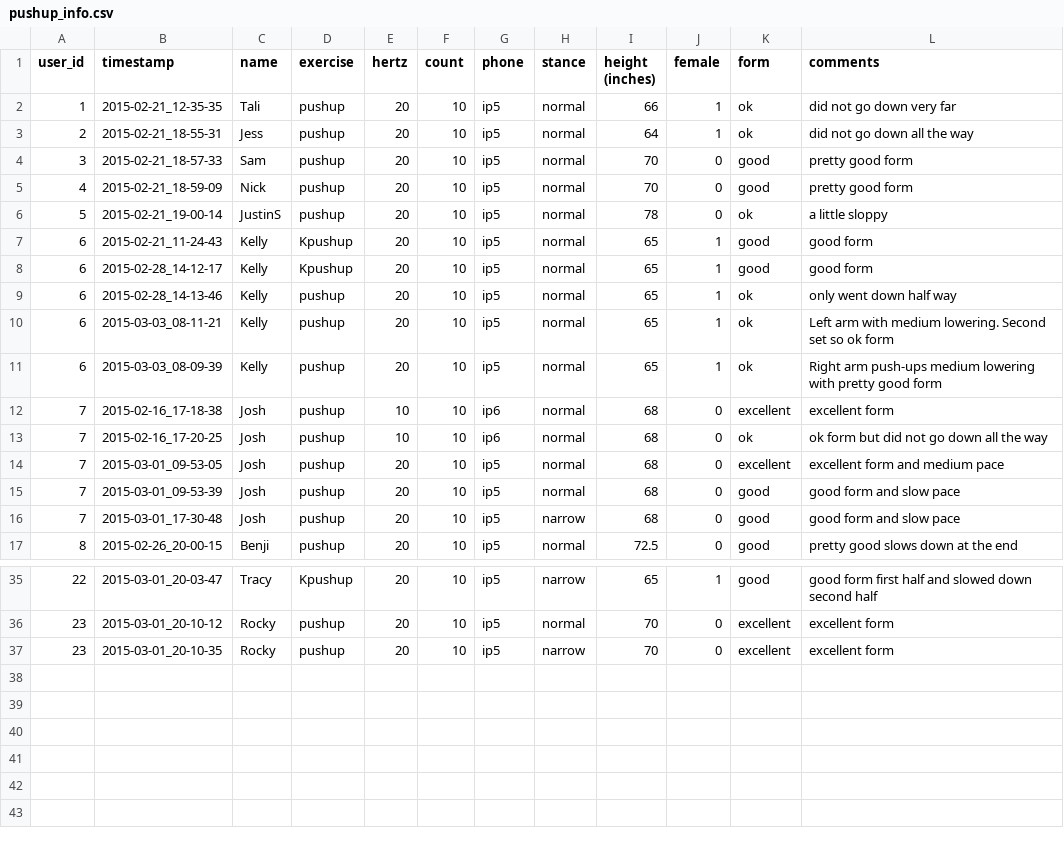
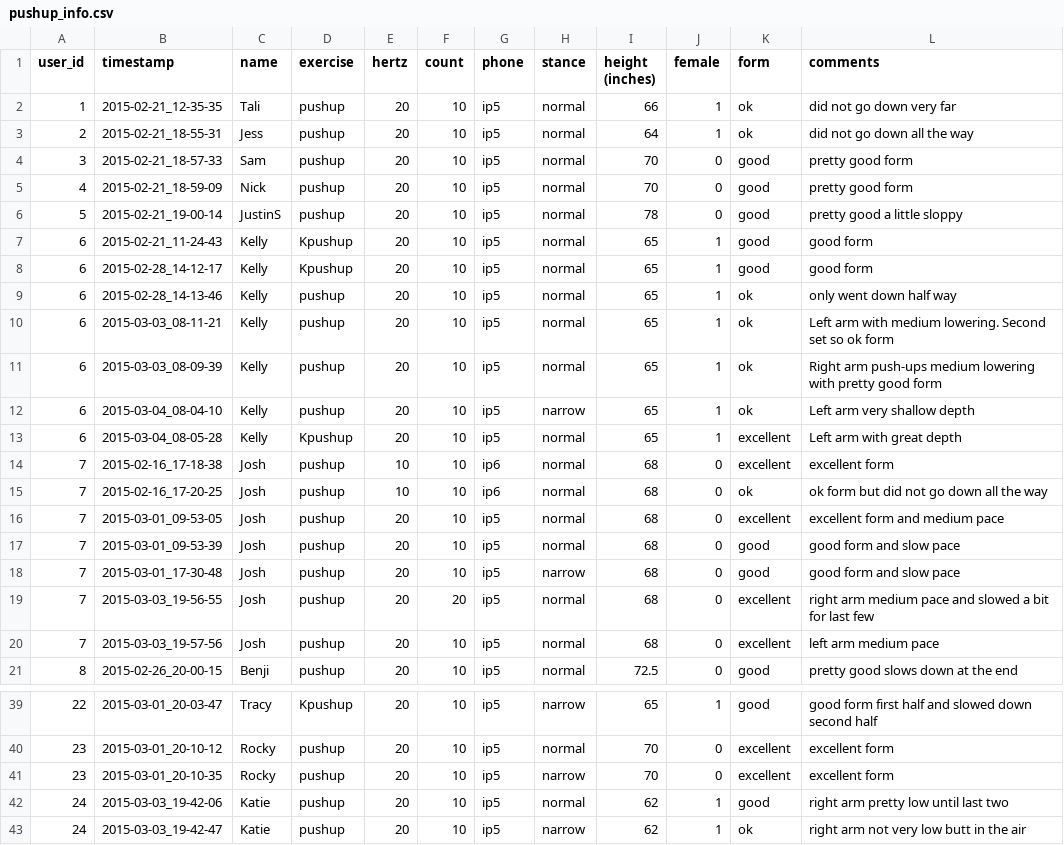
Before and after one commit to kellygwiseman/workout_buddy, a CSV file: data/pushup_info.csv, drawn as a sheet; only a part is shown, gaps mark what is left out.

```diff
--- a/data/pushup_info.csv
+++ b/data/pushup_info.csv
@@ -5,3 +5,3 @@ user_id,timestamp,name,exercise,hertz,count,phone,stance,height (inches), female
 4, 2015-02-21_18-59-09, Nick, pushup, 20, 10, ip5, normal, 70, 0, good, pretty good form
-5, 2015-02-21_19-00-14, JustinS, pushup, 20, 10, ip5, normal, 78, 0, ok, a little sloppy
+5, 2015-02-21_19-00-14, JustinS, pushup, 20, 10, ip5, normal, 78, 0, good, pretty good a little sloppy
 6, 2015-02-21_11-24-43, Kelly, Kpushup, 20, 10, ip5, normal, 65, 1, good, good form
@@ -11,2 +11,4 @@ user_id,timestamp,name,exercise,hertz,count,phone,stance,height (inches), female
 6, 2015-03-03_08-09-39, Kelly, pushup, 20, 10, ip5, normal, 65, 1, ok, Right arm push-ups medium lowering with pretty good form
+6, 2015-03-04_08-04-10, Kelly, pushup, 20, 10, ip5, narrow, 65, 1, ok, Left arm very shallow depth
+6, 2015-03-04_08-05-28, Kelly, Kpushup, 20, 10, ip5, normal, 65, 1, excellent, Left arm with great depth
 7, 2015-02-16_17-18-38, Josh, pushup, 10, 10, ip6, normal, 68, 0, excellent, excellent form
@@ -16,2 +18,4 @@ user_id,timestamp,name,exercise,hertz,count,phone,stance,height (inches), female
 7, 2015-03-01_17-30-48, Josh, pushup, 20, 10, ip5, narrow, 68, 0, good, good form and slow pace
+7, 2015-03-03_19-56-55, Josh, pushup, 20, 20, ip5, normal, 68, 0, excellent, right arm medium pace and slowed a bit for last few
+7, 2015-03-03_19-57-56, Josh, pushup, 20, 10, ip5, normal, 68, 0, excellent, left arm medium pace
 8, 2015-02-26_20-00-15, Benji, pushup, 20, 10, ip5, normal, 72.5, 0, good, pretty good slows down at the end
@@ -37 +41,3 @@ user_id,timestamp,name,exercise,hertz,count,phone,stance,height (inches), female
 23, 2015-03-01_20-10-35, Rocky, pushup, 20, 10, ip5, narrow, 70, 0, excellent, excellent form
+24, 2015-03-03_19-42-06, Katie, pushup, 20, 10, ip5, normal, 62, 1, good, right arm pretty low until last two
+24, 2015-03-03_19-42-47, Katie, pushup, 20, 10, ip5, narrow, 62, 1, ok, right arm not very low butt in the air
```
Also changed, not shown: 6 other files.
